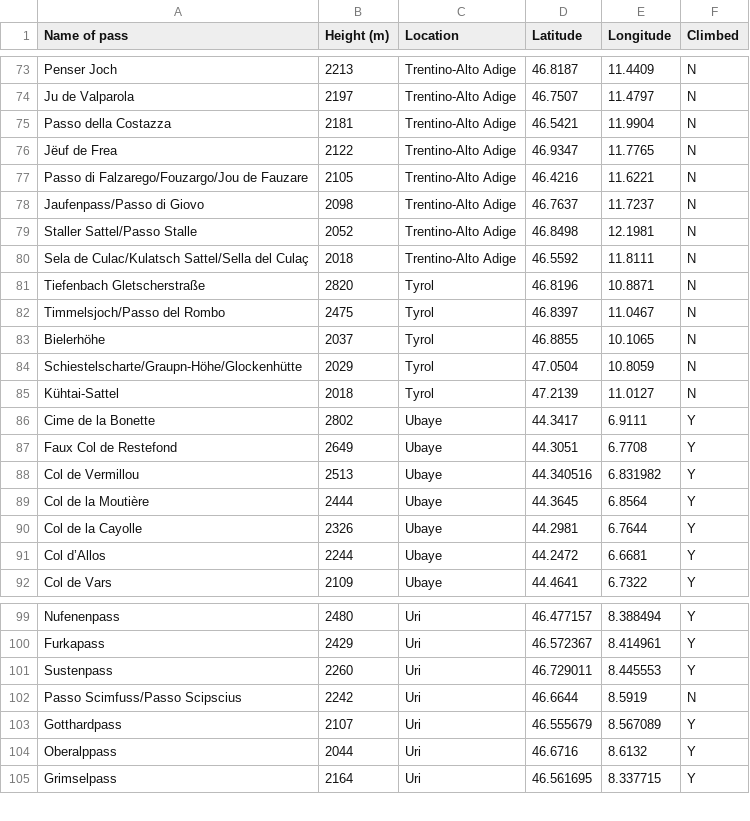
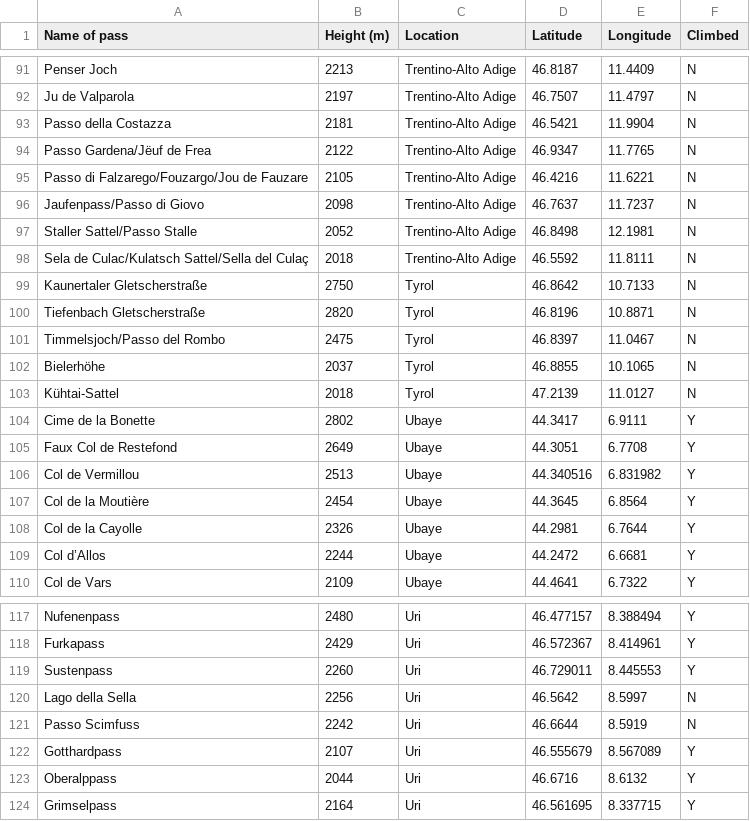
Before and after one commit to GluonicPenguin/carto-mapper, a CSV file: passes_lat_lon.csv, drawn as a sheet; only a part is shown, gaps mark what is left out; the diff covers the shown part only.

Commit message:
Updated passes

```diff
--- a/passes_lat_lon.csv
+++ b/passes_lat_lon.csv
@@ -75,3 +93,3 @@ Ju de Valparola,2197,Trentino-Alto Adige,46.7507,11.4797,N
 Passo della Costazza,2181,Trentino-Alto Adige,46.5421,11.9904,N
-Jëuf de Frea,2122,Trentino-Alto Adige,46.9347,11.7765,N
+Passo Gardena/Jëuf de Frea,2122,Trentino-Alto Adige,46.9347,11.7765,N
 Passo di Falzarego/Fouzargo/Jou de Fauzare,2105,Trentino-Alto Adige,46.4216,11.6221,N
@@ -80,2 +98,3 @@ Staller Sattel/Passo Stalle,2052,Trentino-Alto Adige,46.8498,12.1981,N
 Sela de Culac/Kulatsch Sattel/Sella del Culaç,2018,Trentino-Alto Adige,46.5592,11.8111,N
+Kaunertaler Gletscherstraße,2750,Tyrol,46.8642,10.7133,N
 Tiefenbach Gletscherstraße,2820,Tyrol,46.8196,10.8871,N
@@ -83,3 +102,2 @@ Timmelsjoch/Passo del Rombo,2475,Tyrol,46.8397,11.0467,N
 Bielerhöhe,2037,Tyrol,46.8855,10.1065,N
-Schiestelscharte/Graupn-Höhe/Glockenhütte,2029,Tyrol,47.0504,10.8059,N
 Kühtai-Sattel,2018,Tyrol,47.2139,11.0127,N
@@ -88,3 +106,3 @@ Faux Col de Restefond,2649,Ubaye,44.3051,6.7708,Y
 Col de Vermillou,2513,Ubaye,44.340516,6.831982,Y
-Col de la Moutière,2444,Ubaye,44.3645,6.8564,Y
+Col de la Moutière,2454,Ubaye,44.3645,6.8564,Y
 Col de la Cayolle,2326,Ubaye,44.2981,6.7644,Y
@@ -101,3 +119,4 @@ Furkapass,2429,Uri,46.572367,8.414961,Y
 Sustenpass,2260,Uri,46.729011,8.445553,Y
-Passo Scimfuss/Passo Scipscius,2242,Uri,46.6644,8.5919,N
+Lago della Sella,2256,Uri,46.5642,8.5997,N
+Passo Scimfuss,2242,Uri,46.6644,8.5919,N
 Gotthardpass,2107,Uri,46.555679,8.567089,Y
```
Also changed, not shown: 26 added rows, 1 removed row and 10 edited cells elsewhere in this file.
